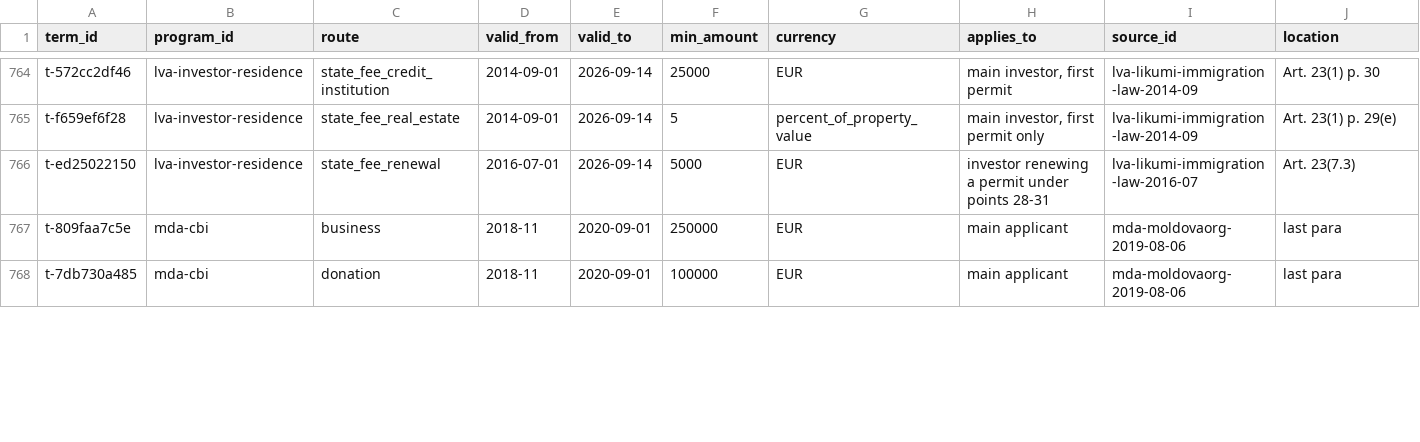
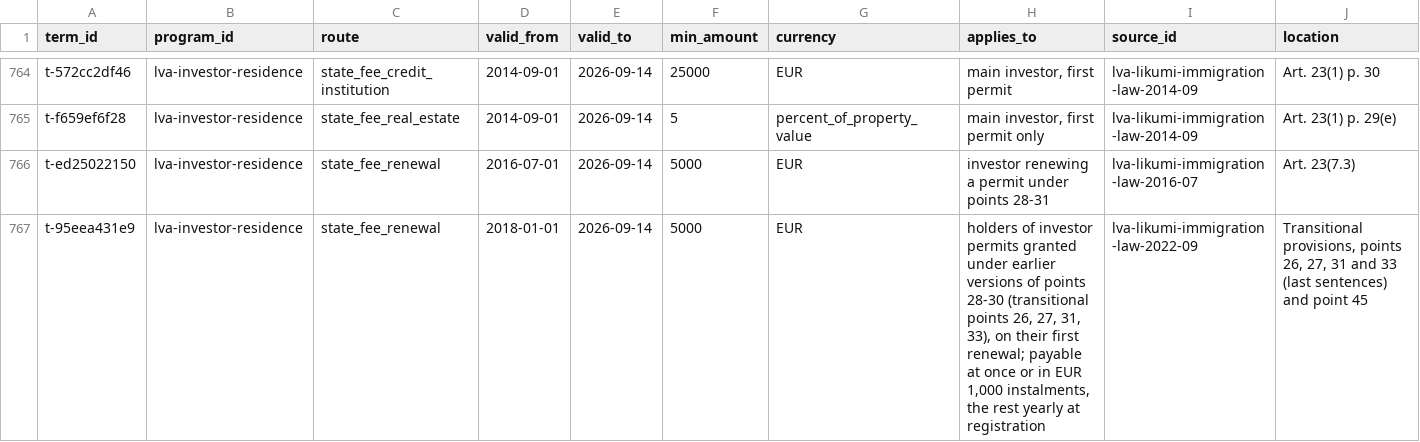
Before and after one commit to oscarleoo/data, a CSV file: topics/cbi/data/program_terms.csv, drawn as a sheet; only a part is shown, gaps mark what is left out; the shorter side is filled out with more unchanged rows; rows hold the shown columns only; the diff covers the shown part only; the diff names each change by its address in the sheet, - before the commit and + after, or states it on an @@ line.

```diff
--- a/topics/cbi/data/program_terms.csv
+++ b/topics/cbi/data/program_terms.csv
+row 767: t-95eea431e9 | lva-investor-residence | state_fee_renewal | 2018-01-01 | 2026-09-14 | 5000 | EUR | holders of investor permits granted under earlier versions of points 28-30 (transitional points 26, 27, 31, 33), on their first renewal; payable at once or in EUR 1,000 instalments, the rest yearly at registration | lva-likumi-immigration-law-2022-09 | Transitional provisions, points 26, 27, 31 and 33 (last sentences) and point 45
```
Also changed, not shown: 2 added rows elsewhere in this file, topics/cbi/data/events.csv, 2 other files.
